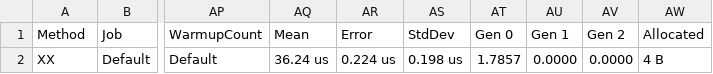
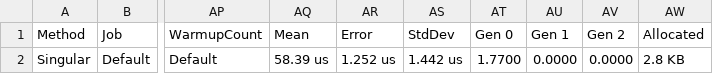
Before and after one commit to drieseng/quartznet, a CSV file: src/Quartz.Benchmarks/BenchmarkDotNet.Artifacts/results/Quartz.Benchmarks.QuartzScheduler_NotifyJobListenersToBeExecuted-report.csv, drawn as a sheet; only a part is shown, gaps mark what is left out; the diff names each change by its address in the sheet, - before the commit and + after, or states it on an @@ line.

```diff
--- a/src/Quartz.Benchmarks/BenchmarkDotNet.Artifacts/results/Quartz.Benchmarks.QuartzScheduler_NotifyJobListenersToBeExecuted-report.csv
+++ b/src/Quartz.Benchmarks/BenchmarkDotNet.Artifacts/results/Quartz.Benchmarks.QuartzScheduler_NotifyJobListenersToBeExecuted-report.csv
-A2 (Method): XX
+A2 (Method): Singular
-AQ2 (Mean): 36.24 us
+AQ2 (Mean): 58.39 us
-AR2 (Error): 0.224 us
+AR2 (Error): 1.252 us
-AS2 (StdDev): 0.198 us
+AS2 (StdDev): 1.442 us
-AT2 (Gen 0): 1.7857
+AT2 (Gen 0): 1.7700
-AW2 (Allocated): 4 B
+AW2 (Allocated): 2.8 KB
```
Also changed, not shown: 18 other files.
